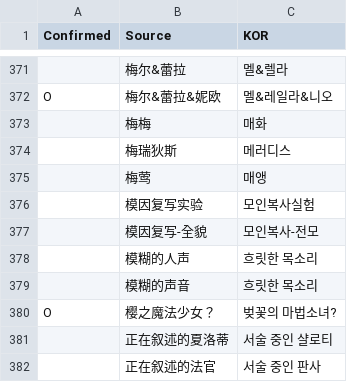
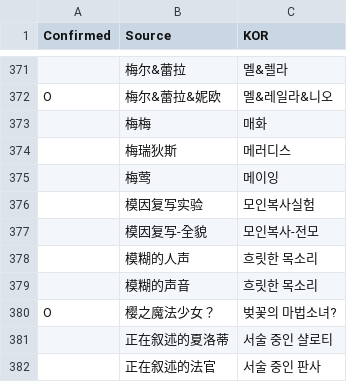
Before and after one commit to re4ever/AG_Translate_new, a CSV file: Plot_CN_NameSheet.csv, drawn as a sheet; only a part is shown, gaps mark what is left out.

```diff
--- a/Plot_CN_NameSheet.csv
+++ b/Plot_CN_NameSheet.csv
@@ -374,3 +374,3 @@ O,"梅尔&蕾拉&妮欧","멜&레일라&니오"
 ,"梅瑞狄斯","메러디스"
-,"梅莺","매앵"
+,"梅莺","메이잉"
 ,"模因复写实验","모인복사실험"
```
Also changed, not shown: OverwriteText.tsv, Plot_JAP_NameSheet.csv, 38 other files.
